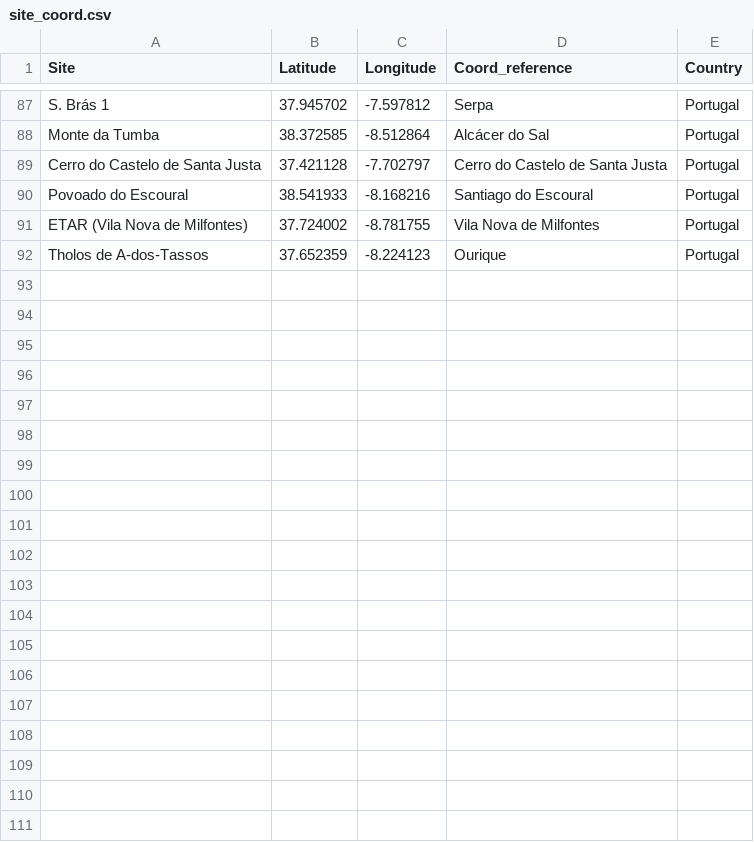
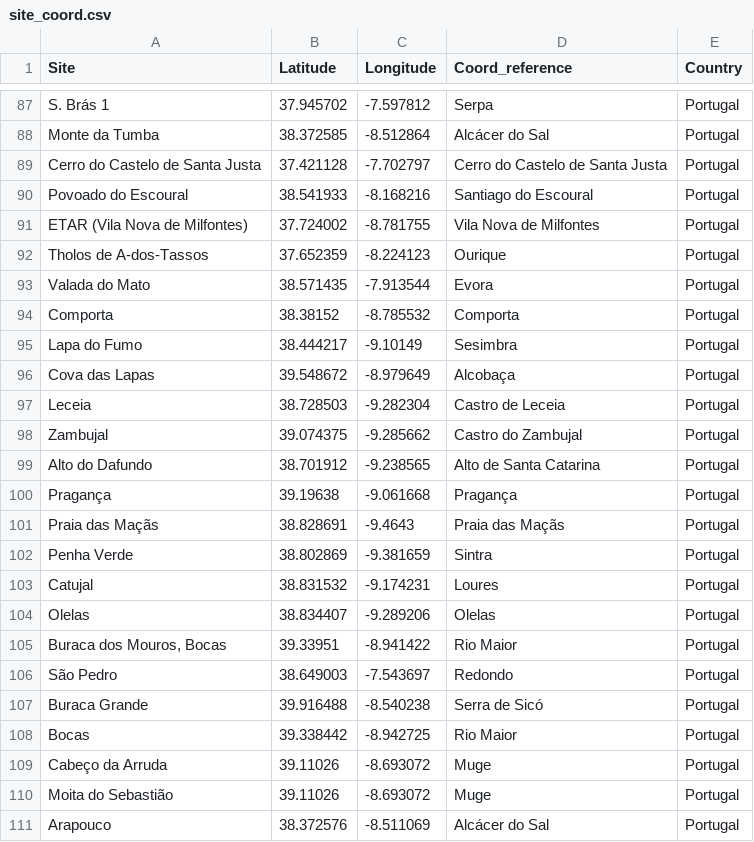
Before and after one commit to danfid15/IberiaC14, a CSV file: site_coord.csv, drawn as a sheet; only a part is shown, gaps mark what is left out; the diff covers the shown part only; the diff names each change by its address in the sheet, - before the commit and + after, or states it on an @@ line.

Commit message:
updated dates,sites and references

```diff
--- a/site_coord.csv
+++ b/site_coord.csv
+row 93: Valada do Mato | 38.571435 | -7.913544 | Evora | Portugal
+row 94: Comporta | 38.38152 | -8.785532 | Comporta | Portugal
+row 95: Lapa do Fumo | 38.444217 | -9.10149 | Sesimbra | Portugal
+row 96: Cova das Lapas | 39.548672 | -8.979649 | Alcobaça | Portugal
+row 97: Leceia | 38.728503 | -9.282304 | Castro de Leceia | Portugal
+row 98: Zambujal | 39.074375 | -9.285662 | Castro do Zambujal | Portugal
+row 99: Alto do Dafundo | 38.701912 | -9.238565 | Alto de Santa Catarina | Portugal
+row 100: Pragança | 39.19638 | -9.061668 | Pragança | Portugal
+row 101: Praia das Maçãs | 38.828691 | -9.4643 | Praia das Maçãs | Portugal
+row 102: Penha Verde | 38.802869 | -9.381659 | Sintra | Portugal
+row 103: Catujal | 38.831532 | -9.174231 | Loures | Portugal
+row 104: Olelas | 38.834407 | -9.289206 | Olelas | Portugal
+row 105: Buraca dos Mouros, Bocas | 39.33951 | -8.941422 | Rio Maior | Portugal
+row 106: São Pedro | 38.649003 | -7.543697 | Redondo | Portugal
+row 107: Buraca Grande | 39.916488 | -8.540238 | Serra de Sicó | Portugal
+row 108: Bocas | 39.338442 | -8.942725 | Rio Maior | Portugal
+row 109: Cabeço da Arruda | 39.11026 | -8.693072 | Muge | Portugal
+row 110: Moita do Sebastião | 39.11026 | -8.693072 | Muge | Portugal
+row 111: Arapouco | 38.372576 | -8.511069 | Alcácer do Sal | Portugal
```
Also changed, not shown: 17 added rows elsewhere in this file, references.csv, 2 other files.
